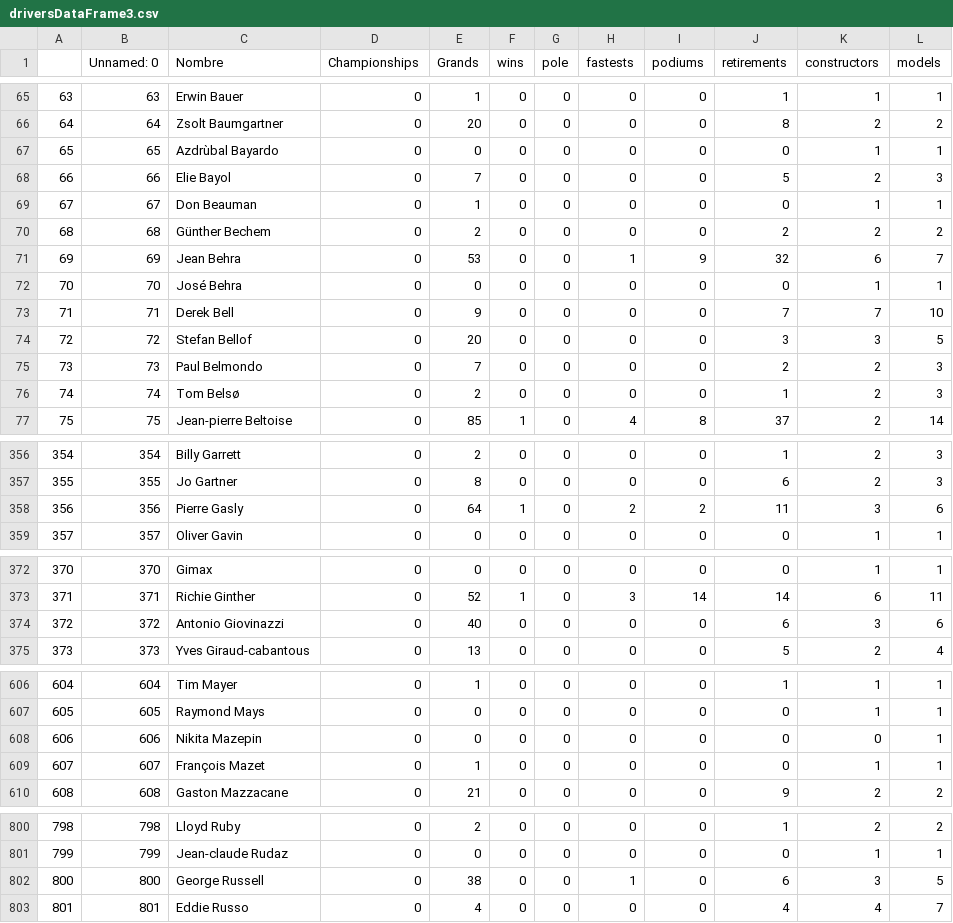
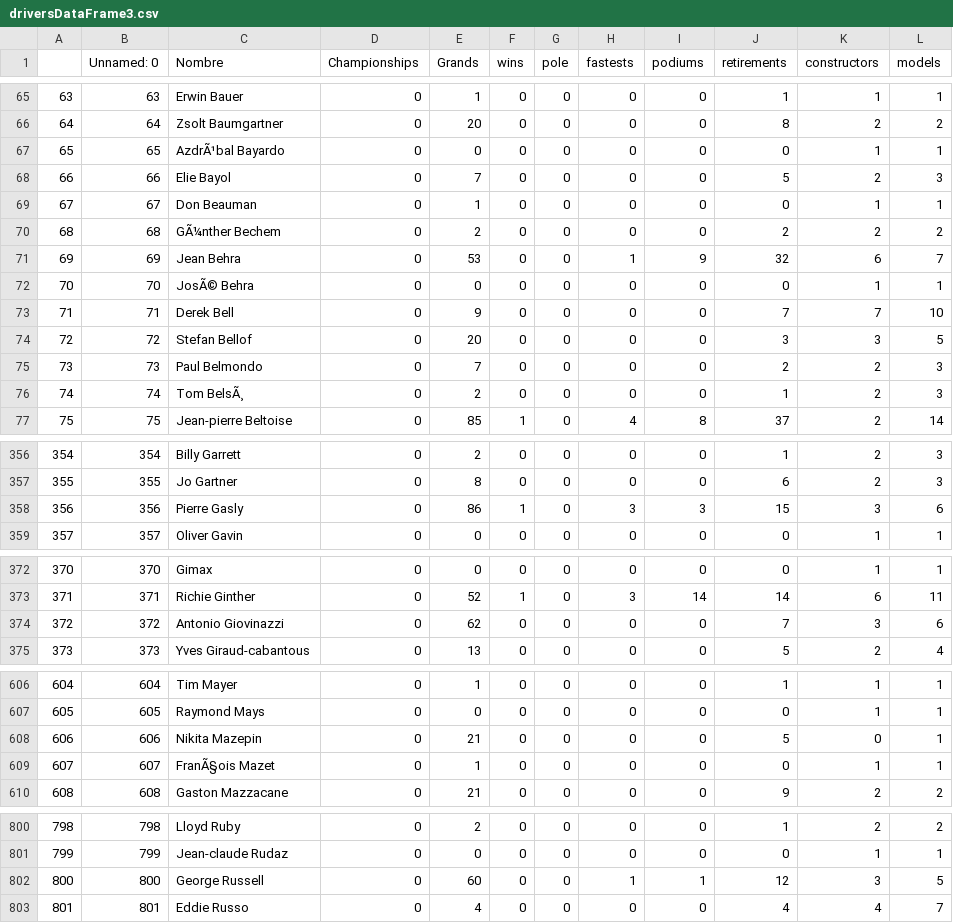
Before and after one commit to CelesVI/H2H-F1-drivers-stats, a CSV file: dataframe/driversDataFrame3.csv, drawn as a sheet; only a part is shown, gaps mark what is left out; the diff covers the shown part only.

```diff
--- a/dataframe/driversDataFrame3.csv
+++ b/dataframe/driversDataFrame3.csv
@@ -66,8 +66,8 @@
 64,64,Zsolt Baumgartner,0,20,0,0,0,0,8,2,2
-65,65,Azdrùbal Bayardo,0,0,0,0,0,0,0,1,1
+65,65,AzdrÃ¹bal Bayardo,0,0,0,0,0,0,0,1,1
 66,66,Elie Bayol,0,7,0,0,0,0,5,2,3
 67,67,Don Beauman,0,1,0,0,0,0,0,1,1
-68,68,Günther Bechem,0,2,0,0,0,0,2,2,2
+68,68,GÃ¼nther Bechem,0,2,0,0,0,0,2,2,2
 69,69,Jean Behra,0,53,0,0,1,9,32,6,7
-70,70,José Behra,0,0,0,0,0,0,0,1,1
+70,70,JosÃ© Behra,0,0,0,0,0,0,0,1,1
 71,71,Derek Bell,0,9,0,0,0,0,7,7,10
@@ -75,3 +75,3 @@
 73,73,Paul Belmondo,0,7,0,0,0,0,2,2,3
-74,74,Tom Belsø,0,2,0,0,0,0,1,2,3
+74,74,Tom BelsÃ¸,0,2,0,0,0,0,1,2,3
 75,75,Jean-pierre Beltoise,0,85,1,0,4,8,37,2,14
@@ -357,3 +357,3 @@
 355,355,Jo Gartner,0,8,0,0,0,0,6,2,3
-356,356,Pierre Gasly,0,64,1,0,2,2,11,3,6
+356,356,Pierre Gasly,0,86,1,0,3,3,15,3,6
 357,357,Oliver Gavin,0,0,0,0,0,0,0,1,1
@@ -373,3 +373,3 @@
 371,371,Richie Ginther,0,52,1,0,3,14,14,6,11
-372,372,Antonio Giovinazzi,0,40,0,0,0,0,6,3,6
+372,372,Antonio Giovinazzi,0,62,0,0,0,0,7,3,6
 373,373,Yves Giraud-cabantous,0,13,0,0,0,0,5,2,4
@@ -607,4 +607,4 @@
 605,605,Raymond Mays,0,0,0,0,0,0,0,1,1
-606,606,Nikita Mazepin,0,0,0,0,0,0,0,0,1
-607,607,François Mazet,0,1,0,0,0,0,0,1,1
+606,606,Nikita Mazepin,0,21,0,0,0,0,5,0,1
+607,607,FranÃ§ois Mazet,0,1,0,0,0,0,0,1,1
 608,608,Gaston Mazzacane,0,21,0,0,0,0,9,2,2
@@ -801,3 +801,3 @@
 799,799,Jean-claude Rudaz,0,0,0,0,0,0,0,1,1
-800,800,George Russell,0,38,0,0,1,0,6,3,5
+800,800,George Russell,0,60,0,0,1,1,12,3,5
 801,801,Eddie Russo,0,4,0,0,0,0,4,4,7
```
Also changed, not shown: 84 edited cells elsewhere in this file, 2 other files.
